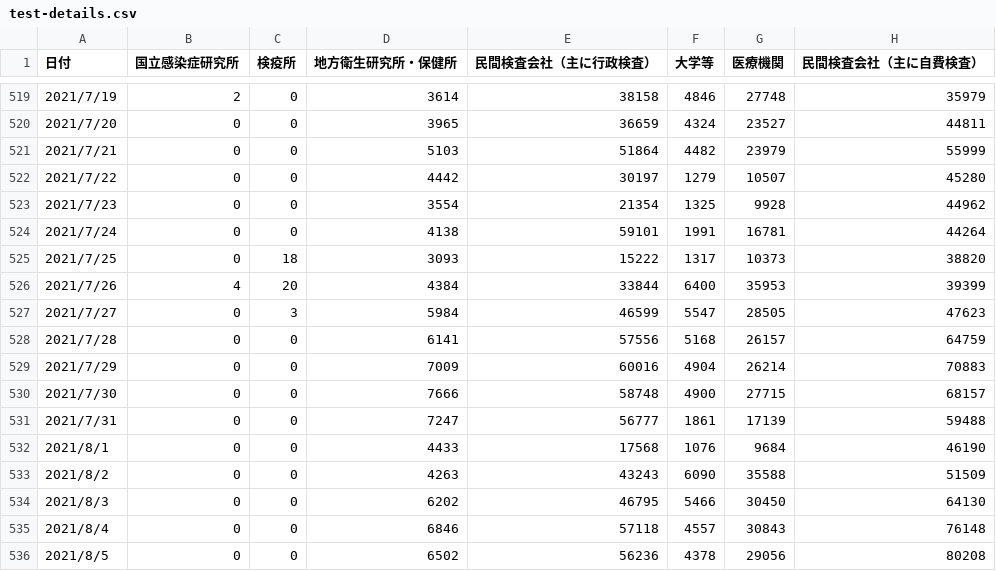
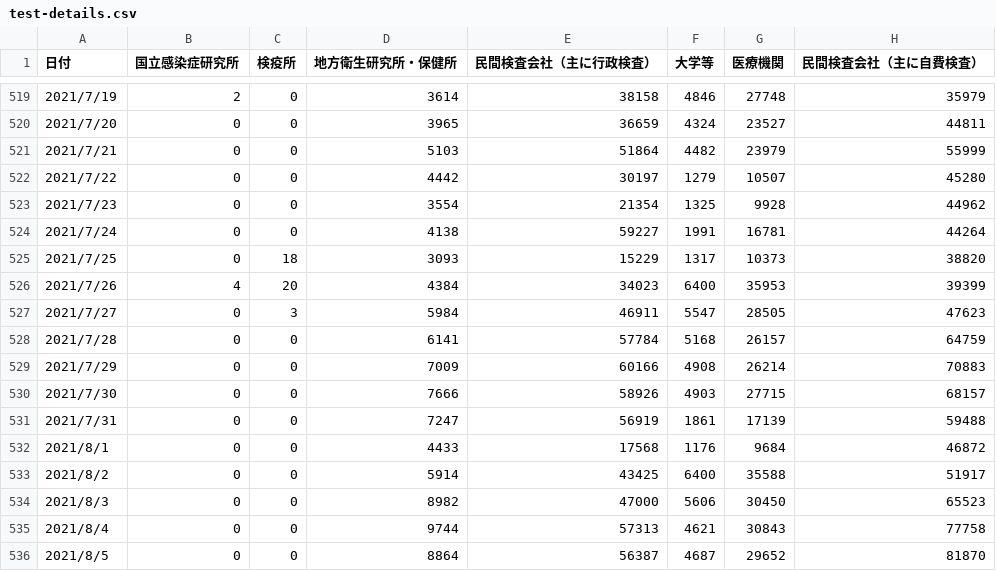
Before and after one commit to code4sabae/opendatagojp, a CSV file: csv/mhlw/test-details.csv, drawn as a sheet; only a part is shown, gaps mark what is left out; the diff covers the shown part only.

```diff
--- a/csv/mhlw/test-details.csv
+++ b/csv/mhlw/test-details.csv
@@ -523,14 +523,14 @@
 2021/7/23,0,0,3554,21354,1325,9928,44962
-2021/7/24,0,0,4138,59101,1991,16781,44264
-2021/7/25,0,18,3093,15222,1317,10373,38820
-2021/7/26,4,20,4384,33844,6400,35953,39399
-2021/7/27,0,3,5984,46599,5547,28505,47623
-2021/7/28,0,0,6141,57556,5168,26157,64759
-2021/7/29,0,0,7009,60016,4904,26214,70883
-2021/7/30,0,0,7666,58748,4900,27715,68157
-2021/7/31,0,0,7247,56777,1861,17139,59488
-2021/8/1,0,0,4433,17568,1076,9684,46190
-2021/8/2,0,0,4263,43243,6090,35588,51509
-2021/8/3,0,0,6202,46795,5466,30450,64130
-2021/8/4,0,0,6846,57118,4557,30843,76148
-2021/8/5,0,0,6502,56236,4378,29056,80208
+2021/7/24,0,0,4138,59227,1991,16781,44264
+2021/7/25,0,18,3093,15229,1317,10373,38820
+2021/7/26,4,20,4384,34023,6400,35953,39399
+2021/7/27,0,3,5984,46911,5547,28505,47623
+2021/7/28,0,0,6141,57784,5168,26157,64759
+2021/7/29,0,0,7009,60166,4908,26214,70883
+2021/7/30,0,0,7666,58926,4903,27715,68157
+2021/7/31,0,0,7247,56919,1861,17139,59488
+2021/8/1,0,0,4433,17568,1176,9684,46872
+2021/8/2,0,0,5914,43425,6400,35588,51917
+2021/8/3,0,0,8982,47000,5606,30450,65523
+2021/8/4,0,0,9744,57313,4621,30843,77758
+2021/8/5,0,0,8864,56387,4687,29652,81870
```
Also changed, not shown: 1 added row and 20 edited cells elsewhere in this file, csv/kobe-shi/test-cases.csv, csv/mie-ken/test-cases.csv, 7 other files.
